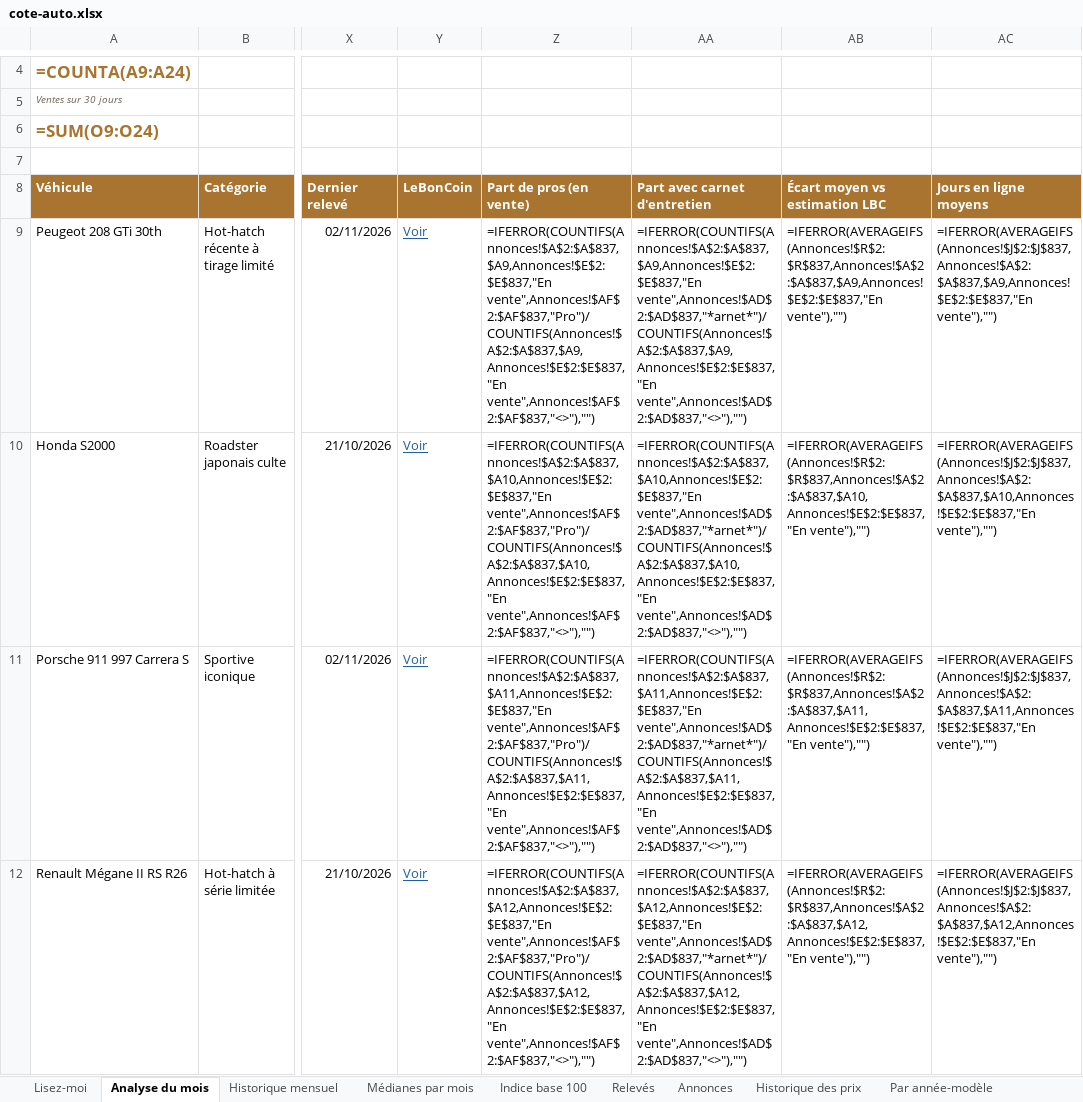
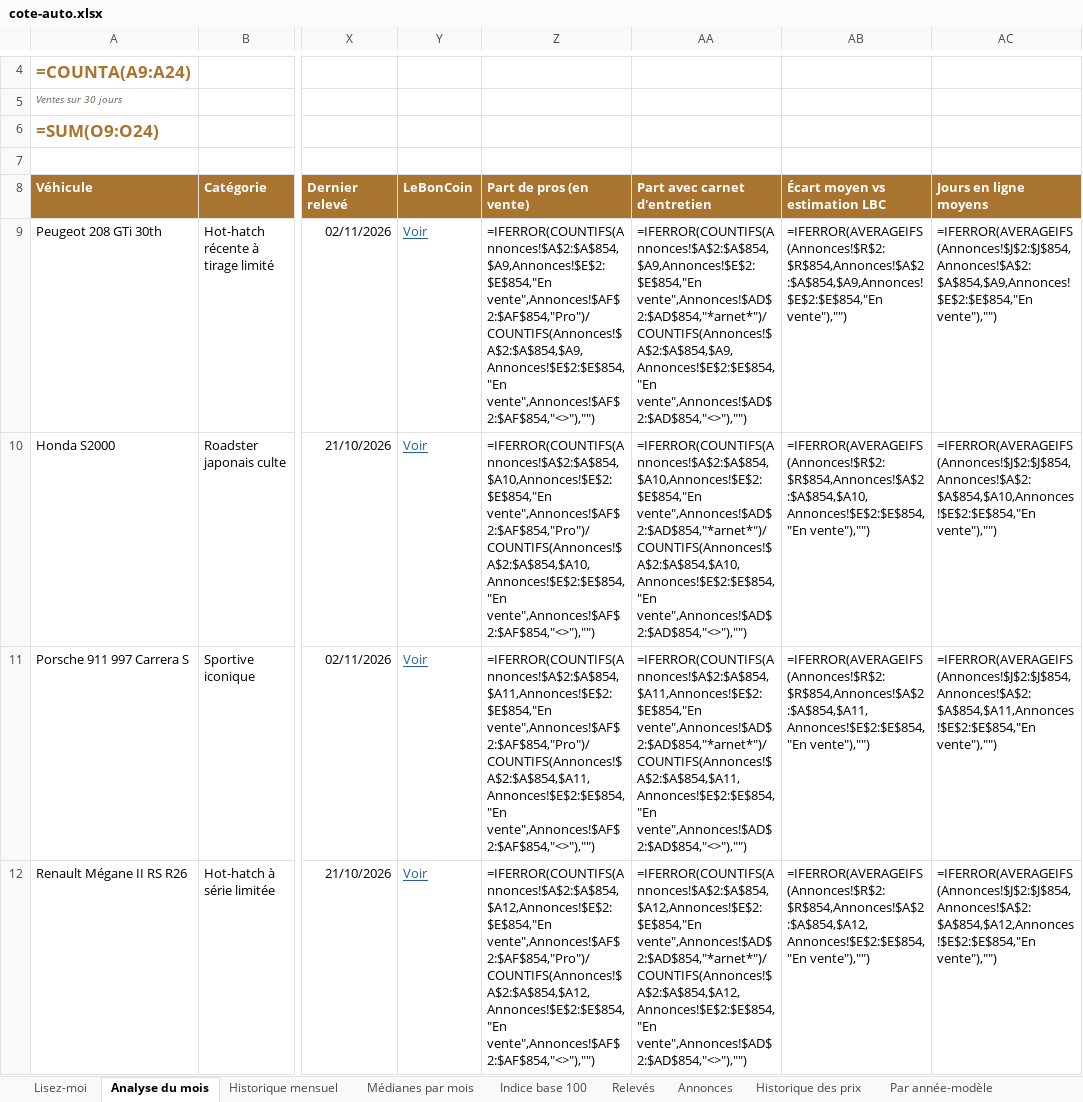
Before and after one commit to mattchampavier-ui/cote-auto, an Excel workbook: cote-auto.xlsx, sheet Analyse du mois, drawn as a sheet; only a part is shown, gaps mark what is left out; values as stored, in another font and other column widths than the file's, no borders; formulas without a stored value are shown as written; charts and pictures and conditional formats not drawn; the diff covers the shown part only; the diff names each change by its address in the sheet, - before the commit and + after, or states it on an @@ line.

```diff
--- a/cote-auto.xlsx (sheet Analyse du mois)
+++ b/cote-auto.xlsx (sheet Analyse du mois)
-Z9 (Part de pros (en vente)): =IFERROR(COUNTIFS(Annonces!$A$2:$A$837,$A9,Annonces!$E$2:$E$837,"En vente",Annonces!$AF$2:$AF$837,"Pro")/COUNTIFS(Annonces!$A$2:$A$837,$A9,Annonces!$E$2:$E$837,"En vente",Annonces!$AF$2:$AF$837,"<>"),"")
+Z9 (Part de pros (en vente)): =IFERROR(COUNTIFS(Annonces!$A$2:$A$854,$A9,Annonces!$E$2:$E$854,"En vente",Annonces!$AF$2:$AF$854,"Pro")/COUNTIFS(Annonces!$A$2:$A$854,$A9,Annonces!$E$2:$E$854,"En vente",Annonces!$AF$2:$AF$854,"<>"),"")
-AA9 (Part avec carnet d'entretien): =IFERROR(COUNTIFS(Annonces!$A$2:$A$837,$A9,Annonces!$E$2:$E$837,"En vente",Annonces!$AD$2:$AD$837,"*arnet*")/COUNTIFS(Annonces!$A$2:$A$837,$A9,Annonces!$E$2:$E$837,"En vente",Annonces!$AD$2:$AD$837,"<>"),"")
+AA9 (Part avec carnet d'entretien): =IFERROR(COUNTIFS(Annonces!$A$2:$A$854,$A9,Annonces!$E$2:$E$854,"En vente",Annonces!$AD$2:$AD$854,"*arnet*")/COUNTIFS(Annonces!$A$2:$A$854,$A9,Annonces!$E$2:$E$854,"En vente",Annonces!$AD$2:$AD$854,"<>"),"")
-AB9 (Écart moyen vs estimation LBC): =IFERROR(AVERAGEIFS(Annonces!$R$2:$R$837,Annonces!$A$2:$A$837,$A9,Annonces!$E$2:$E$837,"En vente"),"")
+AB9 (Écart moyen vs estimation LBC): =IFERROR(AVERAGEIFS(Annonces!$R$2:$R$854,Annonces!$A$2:$A$854,$A9,Annonces!$E$2:$E$854,"En vente"),"")
-AC9 (Jours en ligne moyens): =IFERROR(AVERAGEIFS(Annonces!$J$2:$J$837,Annonces!$A$2:$A$837,$A9,Annonces!$E$2:$E$837,"En vente"),"")
+AC9 (Jours en ligne moyens): =IFERROR(AVERAGEIFS(Annonces!$J$2:$J$854,Annonces!$A$2:$A$854,$A9,Annonces!$E$2:$E$854,"En vente"),"")
-Z10 (Part de pros (en vente)): =IFERROR(COUNTIFS(Annonces!$A$2:$A$837,$A10,Annonces!$E$2:$E$837,"En vente",Annonces!$AF$2:$AF$837,"Pro")/COUNTIFS(Annonces!$A$2:$A$837,$A10,Annonces!$E$2:$E$837,"En vente",Annonces!$AF$2:$AF$837,"<>"),"")
+Z10 (Part de pros (en vente)): =IFERROR(COUNTIFS(Annonces!$A$2:$A$854,$A10,Annonces!$E$2:$E$854,"En vente",Annonces!$AF$2:$AF$854,"Pro")/COUNTIFS(Annonces!$A$2:$A$854,$A10,Annonces!$E$2:$E$854,"En vente",Annonces!$AF$2:$AF$854,"<>"),"")
-AA10 (Part avec carnet d'entretien): =IFERROR(COUNTIFS(Annonces!$A$2:$A$837,$A10,Annonces!$E$2:$E$837,"En vente",Annonces!$AD$2:$AD$837,"*arnet*")/COUNTIFS(Annonces!$A$2:$A$837,$A10,Annonces!$E$2:$E$837,"En vente",Annonces!$AD$2:$AD$837,"<>"),"")
+AA10 (Part avec carnet d'entretien): =IFERROR(COUNTIFS(Annonces!$A$2:$A$854,$A10,Annonces!$E$2:$E$854,"En vente",Annonces!$AD$2:$AD$854,"*arnet*")/COUNTIFS(Annonces!$A$2:$A$854,$A10,Annonces!$E$2:$E$854,"En vente",Annonces!$AD$2:$AD$854,"<>"),"")
-AB10 (Écart moyen vs estimation LBC): =IFERROR(AVERAGEIFS(Annonces!$R$2:$R$837,Annonces!$A$2:$A$837,$A10,Annonces!$E$2:$E$837,"En vente"),"")
+AB10 (Écart moyen vs estimation LBC): =IFERROR(AVERAGEIFS(Annonces!$R$2:$R$854,Annonces!$A$2:$A$854,$A10,Annonces!$E$2:$E$854,"En vente"),"")
-AC10 (Jours en ligne moyens): =IFERROR(AVERAGEIFS(Annonces!$J$2:$J$837,Annonces!$A$2:$A$837,$A10,Annonces!$E$2:$E$837,"En vente"),"")
+AC10 (Jours en ligne moyens): =IFERROR(AVERAGEIFS(Annonces!$J$2:$J$854,Annonces!$A$2:$A$854,$A10,Annonces!$E$2:$E$854,"En vente"),"")
-Z11 (Part de pros (en vente)): =IFERROR(COUNTIFS(Annonces!$A$2:$A$837,$A11,Annonces!$E$2:$E$837,"En vente",Annonces!$AF$2:$AF$837,"Pro")/COUNTIFS(Annonces!$A$2:$A$837,$A11,Annonces!$E$2:$E$837,"En vente",Annonces!$AF$2:$AF$837,"<>"),"")
+Z11 (Part de pros (en vente)): =IFERROR(COUNTIFS(Annonces!$A$2:$A$854,$A11,Annonces!$E$2:$E$854,"En vente",Annonces!$AF$2:$AF$854,"Pro")/COUNTIFS(Annonces!$A$2:$A$854,$A11,Annonces!$E$2:$E$854,"En vente",Annonces!$AF$2:$AF$854,"<>"),"")
-AA11 (Part avec carnet d'entretien): =IFERROR(COUNTIFS(Annonces!$A$2:$A$837,$A11,Annonces!$E$2:$E$837,"En vente",Annonces!$AD$2:$AD$837,"*arnet*")/COUNTIFS(Annonces!$A$2:$A$837,$A11,Annonces!$E$2:$E$837,"En vente",Annonces!$AD$2:$AD$837,"<>"),"")
+AA11 (Part avec carnet d'entretien): =IFERROR(COUNTIFS(Annonces!$A$2:$A$854,$A11,Annonces!$E$2:$E$854,"En vente",Annonces!$AD$2:$AD$854,"*arnet*")/COUNTIFS(Annonces!$A$2:$A$854,$A11,Annonces!$E$2:$E$854,"En vente",Annonces!$AD$2:$AD$854,"<>"),"")
-AB11 (Écart moyen vs estimation LBC): =IFERROR(AVERAGEIFS(Annonces!$R$2:$R$837,Annonces!$A$2:$A$837,$A11,Annonces!$E$2:$E$837,"En vente"),"")
+AB11 (Écart moyen vs estimation LBC): =IFERROR(AVERAGEIFS(Annonces!$R$2:$R$854,Annonces!$A$2:$A$854,$A11,Annonces!$E$2:$E$854,"En vente"),"")
-AC11 (Jours en ligne moyens): =IFERROR(AVERAGEIFS(Annonces!$J$2:$J$837,Annonces!$A$2:$A$837,$A11,Annonces!$E$2:$E$837,"En vente"),"")
+AC11 (Jours en ligne moyens): =IFERROR(AVERAGEIFS(Annonces!$J$2:$J$854,Annonces!$A$2:$A$854,$A11,Annonces!$E$2:$E$854,"En vente"),"")
-Z12 (Part de pros (en vente)): =IFERROR(COUNTIFS(Annonces!$A$2:$A$837,$A12,Annonces!$E$2:$E$837,"En vente",Annonces!$AF$2:$AF$837,"Pro")/COUNTIFS(Annonces!$A$2:$A$837,$A12,Annonces!$E$2:$E$837,"En vente",Annonces!$AF$2:$AF$837,"<>"),"")
+Z12 (Part de pros (en vente)): =IFERROR(COUNTIFS(Annonces!$A$2:$A$854,$A12,Annonces!$E$2:$E$854,"En vente",Annonces!$AF$2:$AF$854,"Pro")/COUNTIFS(Annonces!$A$2:$A$854,$A12,Annonces!$E$2:$E$854,"En vente",Annonces!$AF$2:$AF$854,"<>"),"")
-AA12 (Part avec carnet d'entretien): =IFERROR(COUNTIFS(Annonces!$A$2:$A$837,$A12,Annonces!$E$2:$E$837,"En vente",Annonces!$AD$2:$AD$837,"*arnet*")/COUNTIFS(Annonces!$A$2:$A$837,$A12,Annonces!$E$2:$E$837,"En vente",Annonces!$AD$2:$AD$837,"<>"),"")
+AA12 (Part avec carnet d'entretien): =IFERROR(COUNTIFS(Annonces!$A$2:$A$854,$A12,Annonces!$E$2:$E$854,"En vente",Annonces!$AD$2:$AD$854,"*arnet*")/COUNTIFS(Annonces!$A$2:$A$854,$A12,Annonces!$E$2:$E$854,"En vente",Annonces!$AD$2:$AD$854,"<>"),"")
-AB12 (Écart moyen vs estimation LBC): =IFERROR(AVERAGEIFS(Annonces!$R$2:$R$837,Annonces!$A$2:$A$837,$A12,Annonces!$E$2:$E$837,"En vente"),"")
+AB12 (Écart moyen vs estimation LBC): =IFERROR(AVERAGEIFS(Annonces!$R$2:$R$854,Annonces!$A$2:$A$854,$A12,Annonces!$E$2:$E$854,"En vente"),"")
-AC12 (Jours en ligne moyens): =IFERROR(AVERAGEIFS(Annonces!$J$2:$J$837,Annonces!$A$2:$A$837,$A12,Annonces!$E$2:$E$837,"En vente"),"")
+AC12 (Jours en ligne moyens): =IFERROR(AVERAGEIFS(Annonces!$J$2:$J$854,Annonces!$A$2:$A$854,$A12,Annonces!$E$2:$E$854,"En vente"),"")
```
Also changed, not shown: 2 added rows, 2 removed rows and 45 edited cells elsewhere in this sheet, sheet Annonces, sheet Par année-modèle, sheet Historique des prix, sheet Par kilométrage, sheet Bonnes affaires, sheet Historique mensuel, 3 more sheets, 2 other files.
